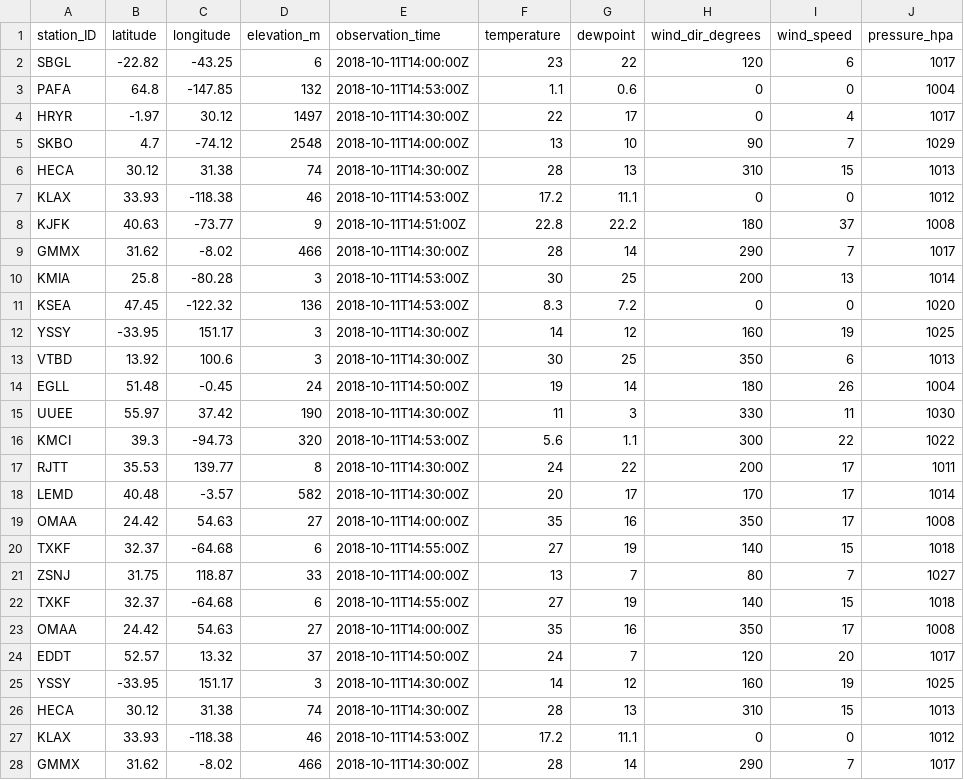
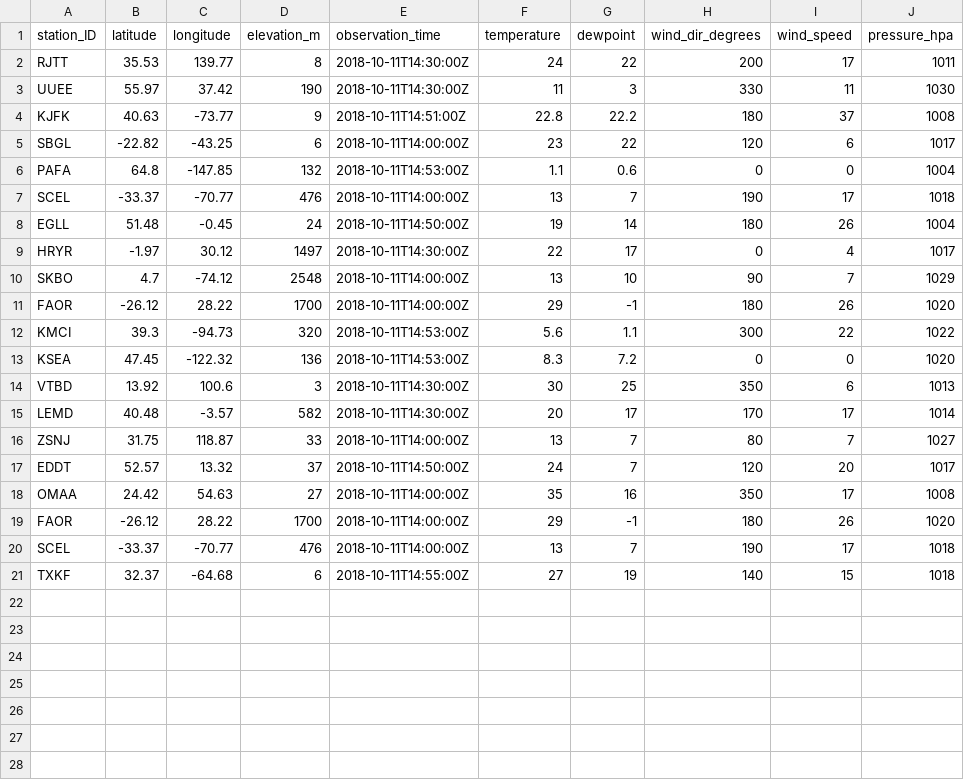
Before and after one commit to MDegener-HNE/GeoS4S, a CSV file: metar_icao.csv, drawn as a sheet; only a part is shown; the diff covers the shown part only.

Commit message:
Add metar_icao.csv

```diff
--- a/metar_icao.csv
+++ b/metar_icao.csv
@@ -1,28 +1,21 @@
 station_ID;latitude;longitude;elevation_m;observation_time;temperature;dewpoint;wind_dir_degrees;wind_speed;pressure_hpa
+RJTT;35.53;139.77;8;2018-10-11T14:30:00Z;24;22;200;17;1011
+UUEE;55.97;37.42;190;2018-10-11T14:30:00Z;11;3;330;11;1030
+KJFK;40.63;-73.77;9;2018-10-11T14:51:00Z;22.8;22.2;180;37;1008
 SBGL;-22.82;-43.25;6;2018-10-11T14:00:00Z;23;22;120;6;1017
 PAFA;64.8;-147.85;132;2018-10-11T14:53:00Z;1.1;0.6;0;0;1004
+SCEL;-33.37;-70.77;476;2018-10-11T14:00:00Z;13;7;190;17;1018
+EGLL;51.48;-0.45;24;2018-10-11T14:50:00Z;19;14;180;26;1004
 HRYR;-1.97;30.12;1497;2018-10-11T14:30:00Z;22;17;0;4;1017
 SKBO;4.7;-74.12;2548;2018-10-11T14:00:00Z;13;10;90;7;1029
-HECA;30.12;31.38;74;2018-10-11T14:30:00Z;28;13;310;15;1013
-KLAX;33.93;-118.38;46;2018-10-11T14:53:00Z;17.2;11.1;0;0;1012
-KJFK;40.63;-73.77;9;2018-10-11T14:51:00Z;22.8;22.2;180;37;1008
-GMMX;31.62;-8.02;466;2018-10-11T14:30:00Z;28;14;290;7;1017
-KMIA;25.8;-80.28;3;2018-10-11T14:53:00Z;30;25;200;13;1014
+FAOR;-26.12;28.22;1700;2018-10-11T14:00:00Z;29;-1;180;26;1020
+KMCI;39.3;-94.73;320;2018-10-11T14:53:00Z;5.6;1.1;300;22;1022
 KSEA;47.45;-122.32;136;2018-10-11T14:53:00Z;8.3;7.2;0;0;1020
-YSSY;-33.95;151.17;3;2018-10-11T14:30:00Z;14;12;160;19;1025
 VTBD;13.92;100.6;3;2018-10-11T14:30:00Z;30;25;350;6;1013
-EGLL;51.48;-0.45;24;2018-10-11T14:50:00Z;19;14;180;26;1004
-UUEE;55.97;37.42;190;2018-10-11T14:30:00Z;11;3;330;11;1030
-KMCI;39.3;-94.73;320;2018-10-11T14:53:00Z;5.6;1.1;300;22;1022
-RJTT;35.53;139.77;8;2018-10-11T14:30:00Z;24;22;200;17;1011
 LEMD;40.48;-3.57;582;2018-10-11T14:30:00Z;20;17;170;17;1014
+ZSNJ;31.75;118.87;33;2018-10-11T14:00:00Z;13;7;80;7;1027
+EDDT;52.57;13.32;37;2018-10-11T14:50:00Z;24;7;120;20;1017
 OMAA;24.42;54.63;27;2018-10-11T14:00:00Z;35;16;350;17;1008
+FAOR;-26.12;28.22;1700;2018-10-11T14:00:00Z;29;-1;180;26;1020
+SCEL;-33.37;-70.77;476;2018-10-11T14:00:00Z;13;7;190;17;1018
 TXKF;32.37;-64.68;6;2018-10-11T14:55:00Z;27;19;140;15;1018
-ZSNJ;31.75;118.87;33;2018-10-11T14:00:00Z;13;7;80;7;1027
-TXKF;32.37;-64.68;6;2018-10-11T14:55:00Z;27;19;140;15;1018
-OMAA;24.42;54.63;27;2018-10-11T14:00:00Z;35;16;350;17;1008
-EDDT;52.57;13.32;37;2018-10-11T14:50:00Z;24;7;120;20;1017
-YSSY;-33.95;151.17;3;2018-10-11T14:30:00Z;14;12;160;19;1025
-HECA;30.12;31.38;74;2018-10-11T14:30:00Z;28;13;310;15;1013
-KLAX;33.93;-118.38;46;2018-10-11T14:53:00Z;17.2;11.1;0;0;1012
-GMMX;31.62;-8.02;466;2018-10-11T14:30:00Z;28;14;290;7;1017
```
Also changed, not shown: 1 removed row elsewhere in this file.
